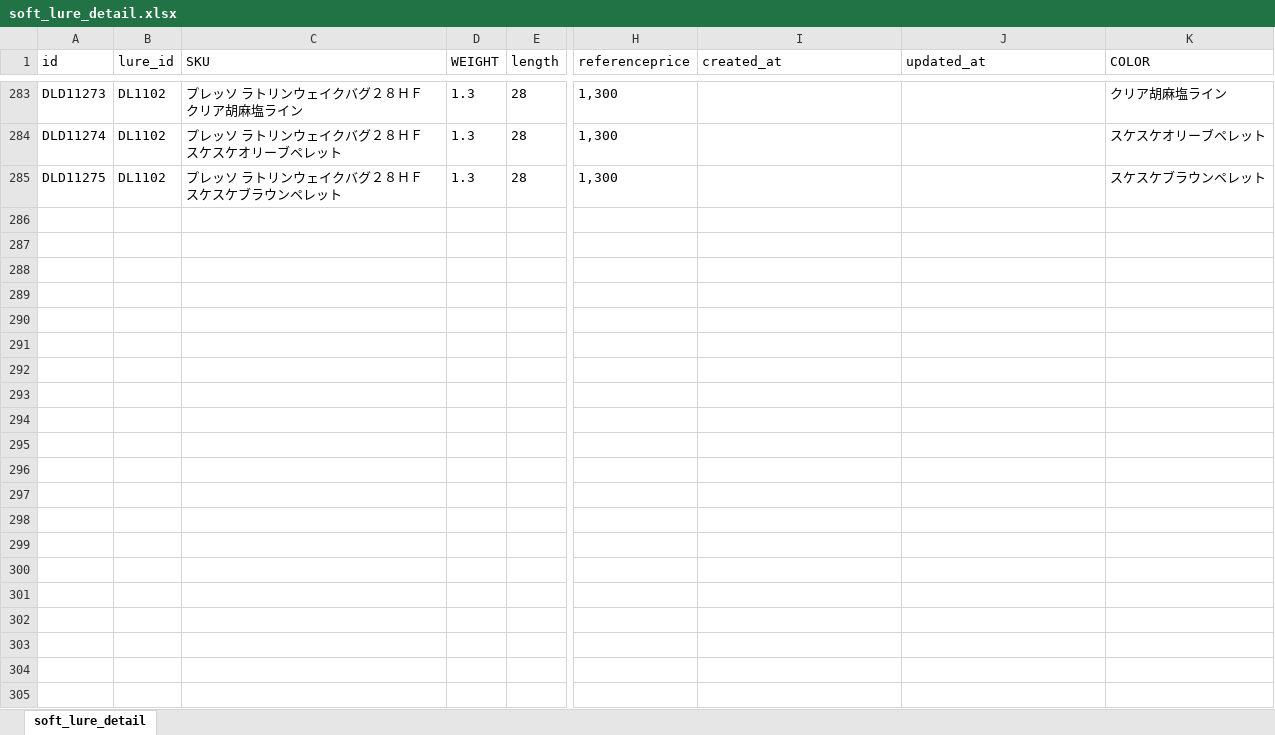
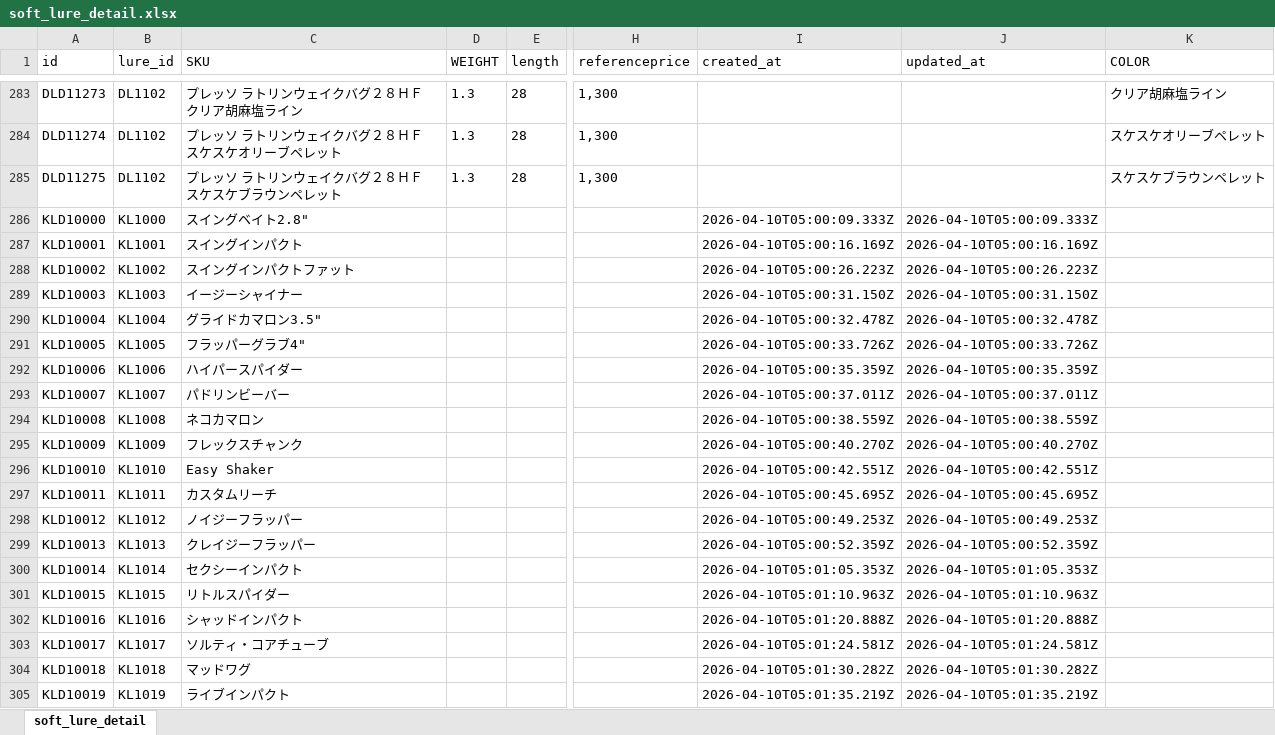
Before and after one commit to Dmaozhua/GearSage, an Excel workbook: GearSage-client/rate/excel/soft_lure_detail.xlsx, sheet soft_lure_detail, drawn as a sheet; only a part is shown, gaps mark what is left out; values as stored, in another font and other column widths than the file's, no borders; rows hold the shown columns only; the diff names each change by its address in the sheet, - before the commit and + after, or states it on an @@ line.

```diff
--- a/GearSage-client/rate/excel/soft_lure_detail.xlsx (sheet soft_lure_detail)
+++ b/GearSage-client/rate/excel/soft_lure_detail.xlsx (sheet soft_lure_detail)
+row 286: KLD10000 | KL1000 | スイングベイト2.8" |  |  |  | 2026-04-10T05:00:09.333Z | 2026-04-10T05:00:09.333Z
+row 287: KLD10001 | KL1001 | スイングインパクト |  |  |  | 2026-04-10T05:00:16.169Z | 2026-04-10T05:00:16.169Z
+row 288: KLD10002 | KL1002 | スイングインパクトファット |  |  |  | 2026-04-10T05:00:26.223Z | 2026-04-10T05:00:26.223Z
+row 289: KLD10003 | KL1003 | イージーシャイナー |  |  |  | 2026-04-10T05:00:31.150Z | 2026-04-10T05:00:31.150Z
+row 290: KLD10004 | KL1004 | グライドカマロン3.5" |  |  |  | 2026-04-10T05:00:32.478Z | 2026-04-10T05:00:32.478Z
+row 291: KLD10005 | KL1005 | フラッパーグラブ4" |  |  |  | 2026-04-10T05:00:33.726Z | 2026-04-10T05:00:33.726Z
+row 292: KLD10006 | KL1006 | ハイパースパイダー |  |  |  | 2026-04-10T05:00:35.359Z | 2026-04-10T05:00:35.359Z
+row 293: KLD10007 | KL1007 | パドリンビーバー |  |  |  | 2026-04-10T05:00:37.011Z | 2026-04-10T05:00:37.011Z
+row 294: KLD10008 | KL1008 | ネコカマロン |  |  |  | 2026-04-10T05:00:38.559Z | 2026-04-10T05:00:38.559Z
+row 295: KLD10009 | KL1009 | フレックスチャンク |  |  |  | 2026-04-10T05:00:40.270Z | 2026-04-10T05:00:40.270Z
+row 296: KLD10010 | KL1010 | Easy Shaker |  |  |  | 2026-04-10T05:00:42.551Z | 2026-04-10T05:00:42.551Z
+row 297: KLD10011 | KL1011 | カスタムリーチ |  |  |  | 2026-04-10T05:00:45.695Z | 2026-04-10T05:00:45.695Z
+row 298: KLD10012 | KL1012 | ノイジーフラッパー |  |  |  | 2026-04-10T05:00:49.253Z | 2026-04-10T05:00:49.253Z
+row 299: KLD10013 | KL1013 | クレイジーフラッパー |  |  |  | 2026-04-10T05:00:52.359Z | 2026-04-10T05:00:52.359Z
+row 300: KLD10014 | KL1014 | セクシーインパクト |  |  |  | 2026-04-10T05:01:05.353Z | 2026-04-10T05:01:05.353Z
+row 301: KLD10015 | KL1015 | リトルスパイダー |  |  |  | 2026-04-10T05:01:10.963Z | 2026-04-10T05:01:10.963Z
+row 302: KLD10016 | KL1016 | シャッドインパクト |  |  |  | 2026-04-10T05:01:20.888Z | 2026-04-10T05:01:20.888Z
+row 303: KLD10017 | KL1017 | ソルティ・コアチューブ |  |  |  | 2026-04-10T05:01:24.581Z | 2026-04-10T05:01:24.581Z
+row 304: KLD10018 | KL1018 | マッドワグ |  |  |  | 2026-04-10T05:01:30.282Z | 2026-04-10T05:01:30.282Z
+row 305: KLD10019 | KL1019 | ライブインパクト |  |  |  | 2026-04-10T05:01:35.219Z | 2026-04-10T05:01:35.219Z
```
Also changed, not shown: GearSage-client/rate/excel/jig_lure_detail.xlsx, GearSage-client/rate/excel/lure.xlsx, 10 other files.
